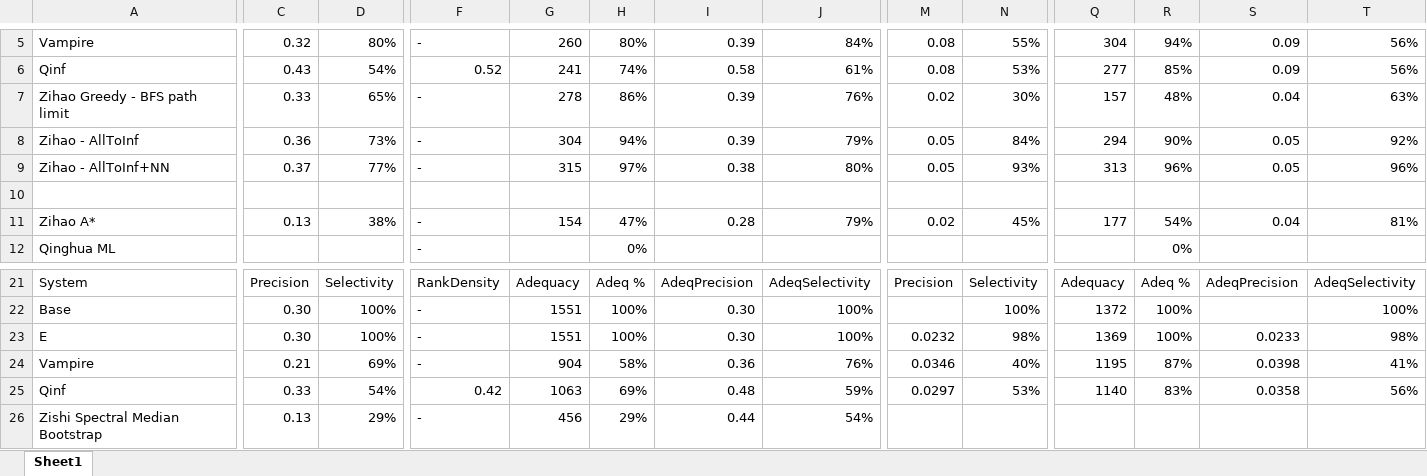
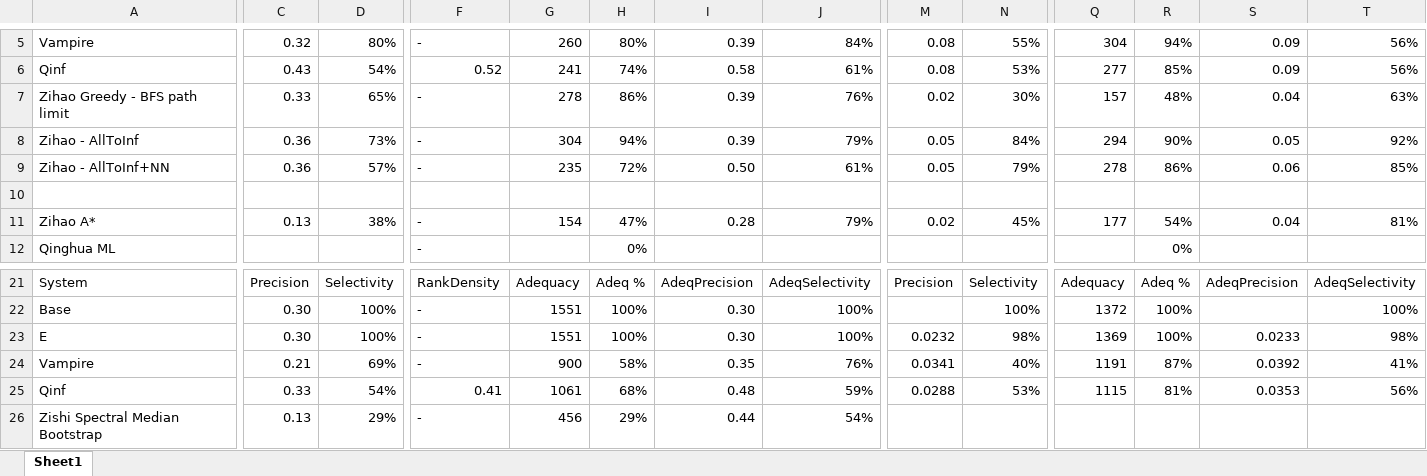
Before and after one commit to geoffgeoffgeoff3/AxiomSelection, an Excel workbook: SelectionPerformance.xlsx, sheet Sheet1, drawn as a sheet; only a part is shown, gaps mark what is left out; values as stored, in another font and other column widths than the file's, no borders; the diff covers the shown part only; the diff names each change by its address in the sheet, - before the commit and + after, or states it on an @@ line.

```diff
--- a/SelectionPerformance.xlsx (sheet Sheet1)
+++ b/SelectionPerformance.xlsx (sheet Sheet1)
-C9: 0.37
+C9: 0.36
-D9: 77%
+D9: 57%
-G9: 315
+G9: 235
-H9: 97%
+H9: 72%
-I9: 0.38
+I9: 0.50
-J9: 80%
+J9: 61%
-N9: 93%
+N9: 79%
-Q9: 313
+Q9: 278
-R9: 96%
+R9: 86%
-S9: 0.05
+S9: 0.06
-T9: 96%
+T9: 85%
-G24: 904
+G24: 900
-I24: 0.36
+I24: 0.35
-M24: 0.0346
+M24: 0.0341
-Q24: 1195
+Q24: 1191
-S24: 0.0398
+S24: 0.0392
-F25: 0.42
+F25: 0.41
-G25: 1063
+G25: 1061
-H25: 69%
+H25: 68%
-M25: 0.0297
+M25: 0.0288
-Q25: 1140
+Q25: 1115
-R25: 83%
+R25: 81%
-S25: 0.0358
+S25: 0.0353
```
Also changed, not shown: 3 edited cells elsewhere in this sheet, 1 other file.
